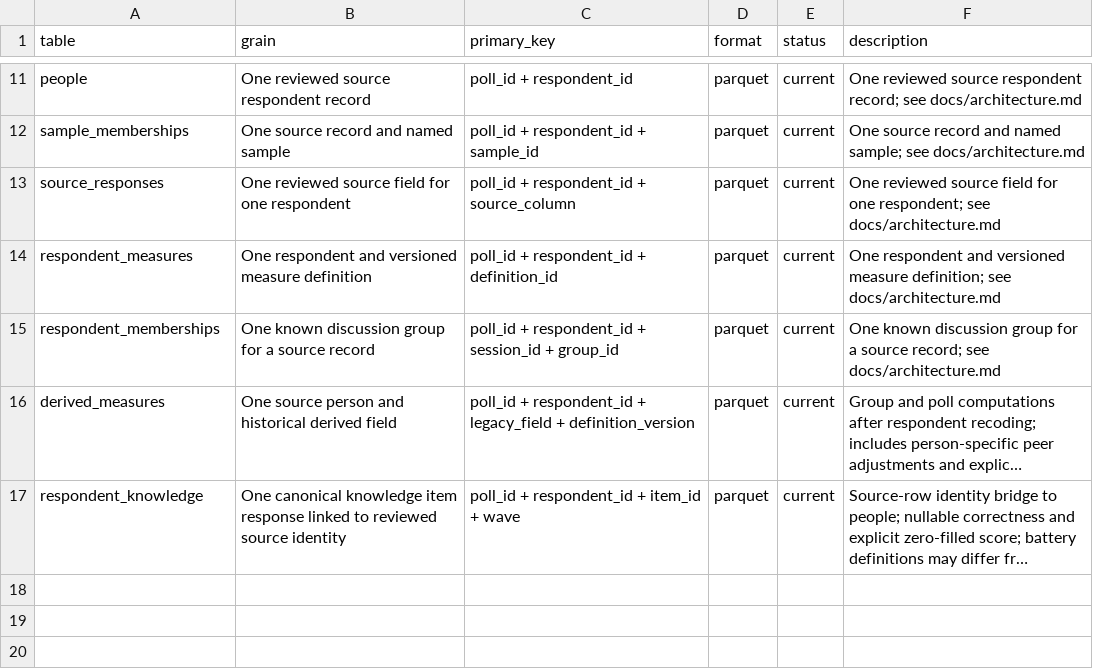
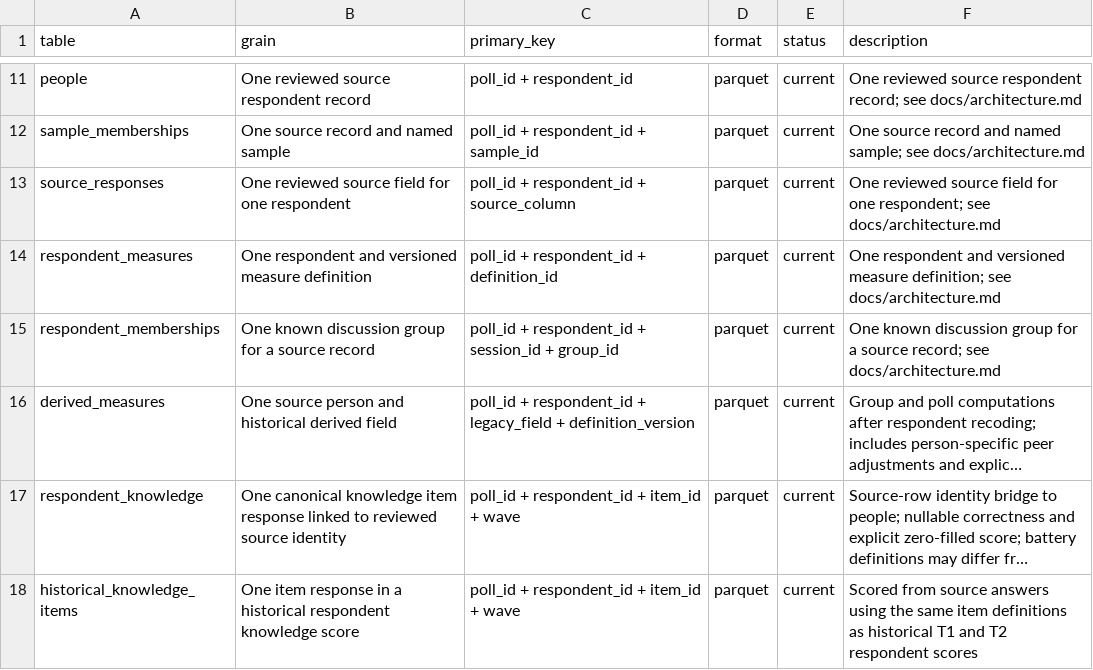
Before and after one commit to soodoku/dp-data, a CSV file: metadata/canonical_tables.csv, drawn as a sheet; only a part is shown, gaps mark what is left out; long unchanged cells end in …; the diff names each change by its address in the sheet, - before the commit and + after, or states it on an @@ line.

```diff
--- a/metadata/canonical_tables.csv
+++ b/metadata/canonical_tables.csv
+row 18: historical_knowledge_items | One item response in a historical respondent knowledge score | poll_id + respondent_id + item_id + wave | parquet | current | Scored from source answers using the same item definitions as historical T1 and T2 respondent scores
```
Also changed, not shown: metadata/canonical_columns.csv, output/respondent/manifest.csv, 7 other files.
